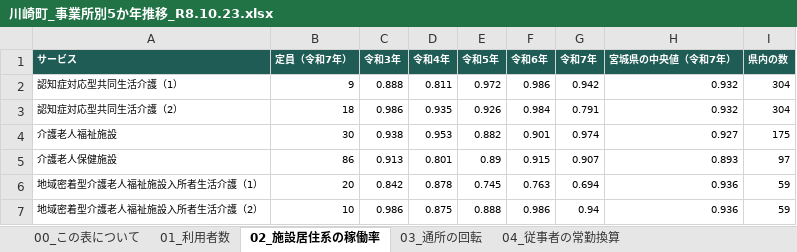
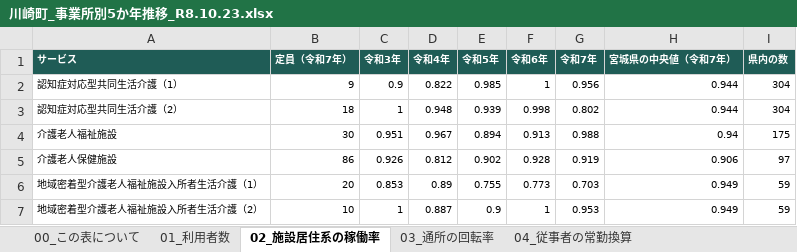
Before and after one commit to ryowakayama-gif/repository, an Excel workbook: kawasaki_project/05_試算・管理シート/川崎町_事業所別5か年推移_R8.10.23.xlsx, sheet 02_施設居住系の稼働率, drawn as a sheet; values as stored, in another font and other column widths than the file's, no borders; the diff names each change by its address in the sheet, - before the commit and + after, or states it on an @@ line.

```diff
--- a/kawasaki_project/05_試算・管理シート/川崎町_事業所別5か年推移_R8.10.23.xlsx (sheet 02_施設居住系の稼働率)
+++ b/kawasaki_project/05_試算・管理シート/川崎町_事業所別5か年推移_R8.10.23.xlsx (sheet 02_施設居住系の稼働率)
-sheet tab: 03_通所の回転
+sheet tab: 03_通所の回転率
-C2 (令和3年): 0.888
+C2 (令和3年): 0.9
-D2 (令和4年): 0.811
+D2 (令和4年): 0.822
-E2 (令和5年): 0.972
+E2 (令和5年): 0.985
-F2 (令和6年): 0.986
+F2 (令和6年): 1
-G2 (令和7年): 0.942
+G2 (令和7年): 0.956
-H2:H3 (宮城県の中央値（令和7年）): 0.932
+H2:H3 (宮城県の中央値（令和7年）): 0.944
-C3 (令和3年): 0.986
+C3 (令和3年): 1
-D3 (令和4年): 0.935
+D3 (令和4年): 0.948
-E3 (令和5年): 0.926
+E3 (令和5年): 0.939
-F3 (令和6年): 0.984
+F3 (令和6年): 0.998
-G3 (令和7年): 0.791
+G3 (令和7年): 0.802
-C4 (令和3年): 0.938
+C4 (令和3年): 0.951
-D4 (令和4年): 0.953
+D4 (令和4年): 0.967
-E4 (令和5年): 0.882
+E4 (令和5年): 0.894
-F4 (令和6年): 0.901
+F4 (令和6年): 0.913
-G4 (令和7年): 0.974
+G4 (令和7年): 0.988
-H4 (宮城県の中央値（令和7年）): 0.927
+H4 (宮城県の中央値（令和7年）): 0.94
-C5 (令和3年): 0.913
+C5 (令和3年): 0.926
-D5 (令和4年): 0.801
+D5 (令和4年): 0.812
-E5 (令和5年): 0.89
+E5 (令和5年): 0.902
-F5 (令和6年): 0.915
+F5 (令和6年): 0.928
-G5 (令和7年): 0.907
+G5 (令和7年): 0.919
-H5 (宮城県の中央値（令和7年）): 0.893
+H5 (宮城県の中央値（令和7年）): 0.906
-C6 (令和3年): 0.842
+C6 (令和3年): 0.853
-D6 (令和4年): 0.878
+D6 (令和4年): 0.89
-E6 (令和5年): 0.745
+E6 (令和5年): 0.755
-F6 (令和6年): 0.763
+F6 (令和6年): 0.773
-G6 (令和7年): 0.694
+G6 (令和7年): 0.703
-H6:H7 (宮城県の中央値（令和7年）): 0.936
+H6:H7 (宮城県の中央値（令和7年）): 0.949
-C7 (令和3年): 0.986
+C7 (令和3年): 1
-D7 (令和4年): 0.875
+D7 (令和4年): 0.887
-E7 (令和5年): 0.888
+E7 (令和5年): 0.9
-F7 (令和6年): 0.986
+F7 (令和6年): 1
-G7 (令和7年): 0.94
+G7 (令和7年): 0.953
```
Also changed, not shown: sheet 03_通所の回転率, sheet 00_この表について, kawasaki_project/川崎町_業務工程管理表.xlsx, 5 other files.
